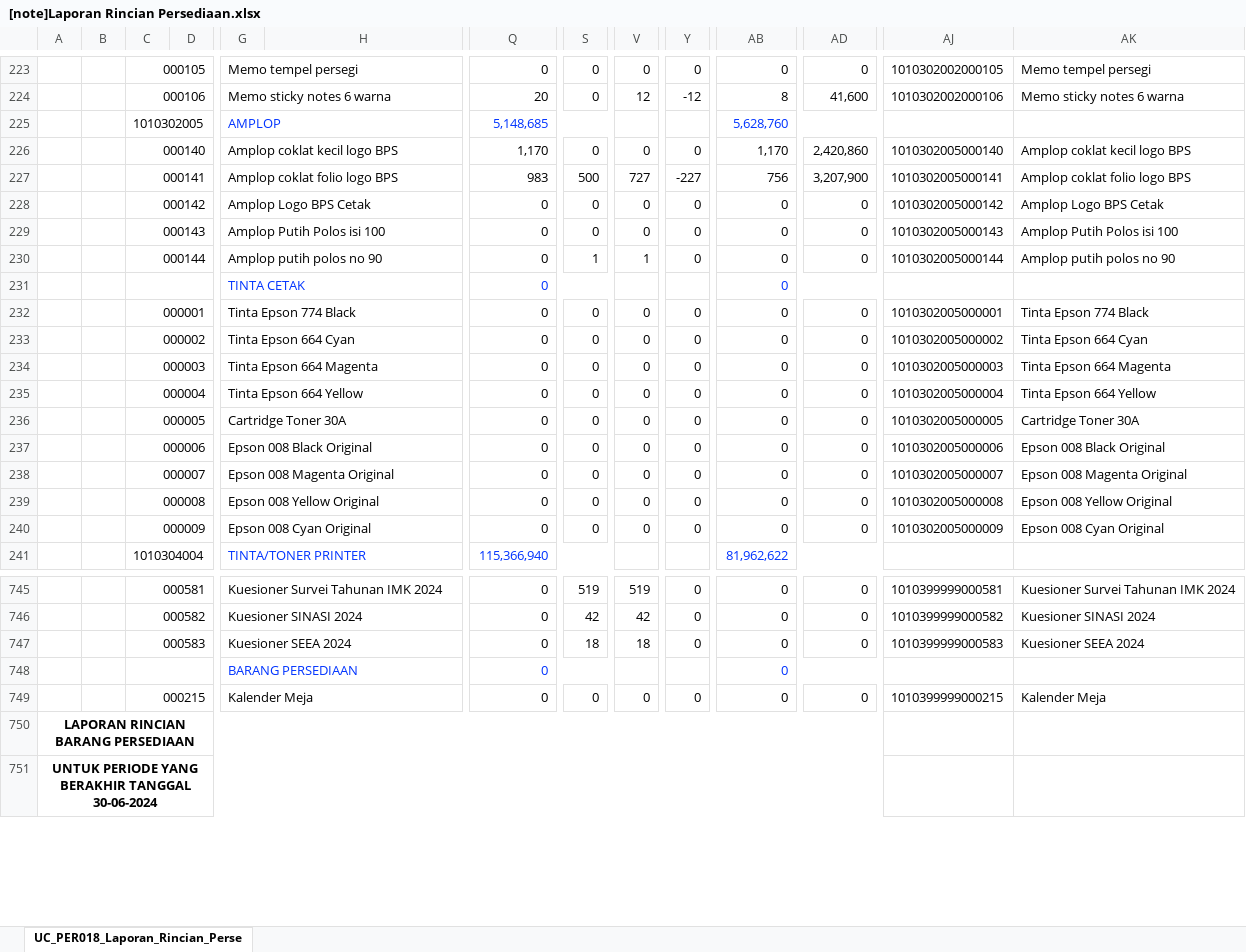
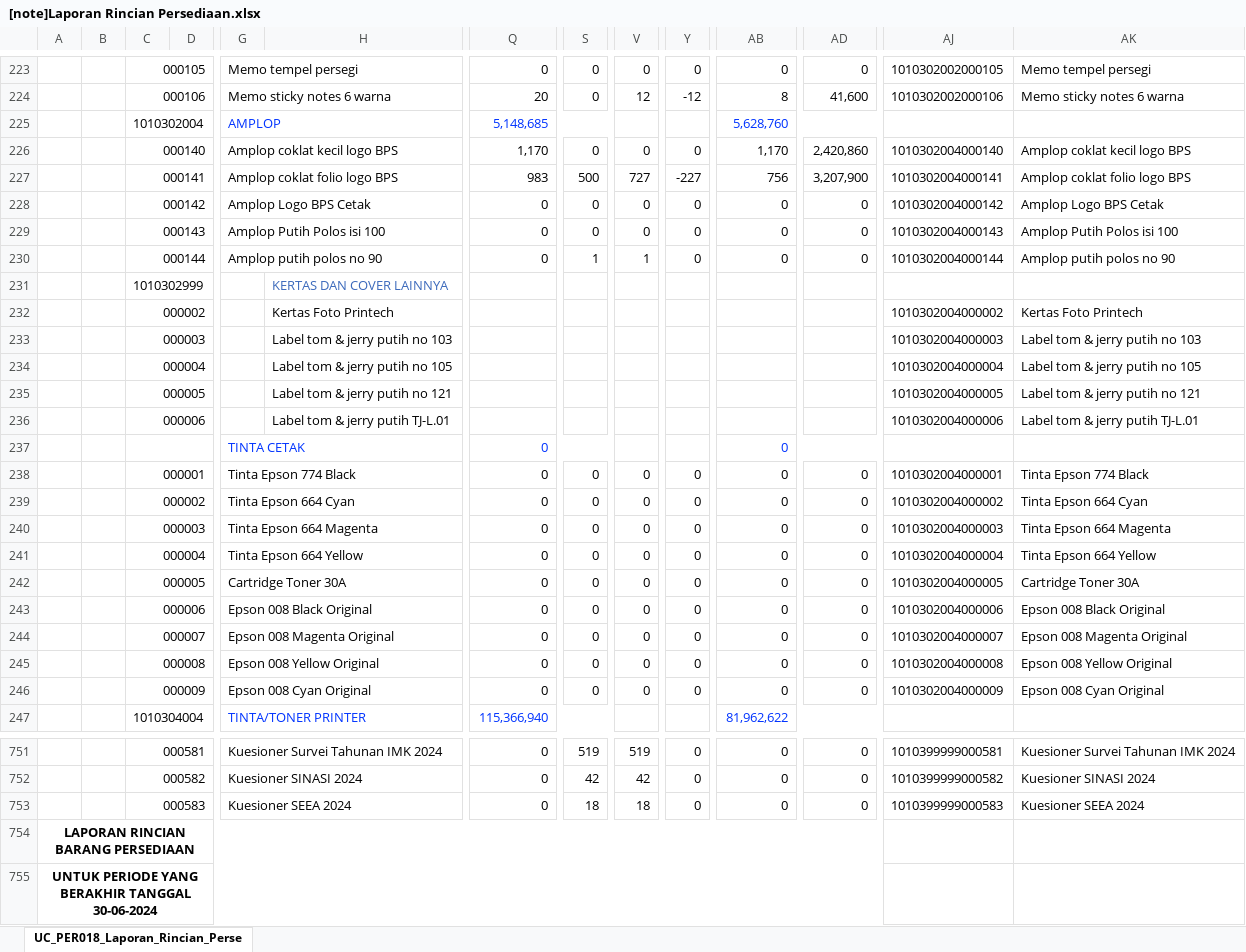
Before and after one commit to 222212537-blessy/simutan, an Excel workbook: resources/excel/[note]Laporan Rincian Persediaan.xlsx, sheet UC_PER018_Laporan_Rincian_Perse, drawn as a sheet; only a part is shown, gaps mark what is left out; values as stored, in another font and other column widths than the file's, no borders; removed rows and columns are numbered as before the commit, all else as after; rows hold the shown columns only; the diff names each change by its address in the sheet, - before the commit and + after, or states it on an @@ line.

```diff
--- a/resources/excel/[note]Laporan Rincian Persediaan.xlsx (sheet UC_PER018_Laporan_Rincian_Perse)
+++ b/resources/excel/[note]Laporan Rincian Persediaan.xlsx (sheet UC_PER018_Laporan_Rincian_Perse)
-C225: 1010302005
+C225: 1010302004
-AJ226: 1010302005000140
+AJ226: 1010302004000140
-AJ227: 1010302005000141
+AJ227: 1010302004000141
-AJ228: 1010302005000142
+AJ228: 1010302004000142
-AJ229: 1010302005000143
+AJ229: 1010302004000143
-AJ230: 1010302005000144
+AJ230: 1010302004000144
+row 231:  |  | 1010302999 |  |  | KERTAS DAN COVER LAINNYA
+row 232:  |  | 000002 |  |  | Kertas Foto Printech |  |  |  |  |  |  | 1010302004000002 | Kertas Foto Printech
+row 233:  |  | 000003 |  |  | Label tom & jerry putih no 103 |  |  |  |  |  |  | 1010302004000003 | Label tom & jerry putih no 103
+row 234:  |  | 000004 |  |  | Label tom & jerry putih no 105 |  |  |  |  |  |  | 1010302004000004 | Label tom & jerry putih no 105
+row 235:  |  | 000005 |  |  | Label tom & jerry putih no 121 |  |  |  |  |  |  | 1010302004000005 | Label tom & jerry putih no 121
+row 236:  |  | 000006 |  |  | Label tom & jerry putih TJ-L.01 |  |  |  |  |  |  | 1010302004000006 | Label tom & jerry putih TJ-L.01
-AJ238: 1010302005000001
+AJ238: 1010302004000001
-AJ239: 1010302005000002
+AJ239: 1010302004000002
-AJ240: 1010302005000003
+AJ240: 1010302004000003
-AJ241: 1010302005000004
+AJ241: 1010302004000004
-AJ242: 1010302005000005
+AJ242: 1010302004000005
-AJ243: 1010302005000006
+AJ243: 1010302004000006
-AJ244: 1010302005000007
+AJ244: 1010302004000007
-AJ245: 1010302005000008
+AJ245: 1010302004000008
-AJ246: 1010302005000009
+AJ246: 1010302004000009
-row 748:  |  |  |  | BARANG PERSEDIAAN |  | 0 |  |  |  | 0
-row 749:  |  | 000215 |  | Kalender Meja |  | 0 | 0 | 0 | 0 | 0 | 0 | 1010399999000215 | Kalender Meja
```
Also changed, not shown: formulas that keep their value, public/Laporan_Rincian_Persediaan_1 Januari 2026_1 Maret 2026.xlsx, resources/excel/Laporan_Rincian_Persediaan.xlsx, 18 other files.
